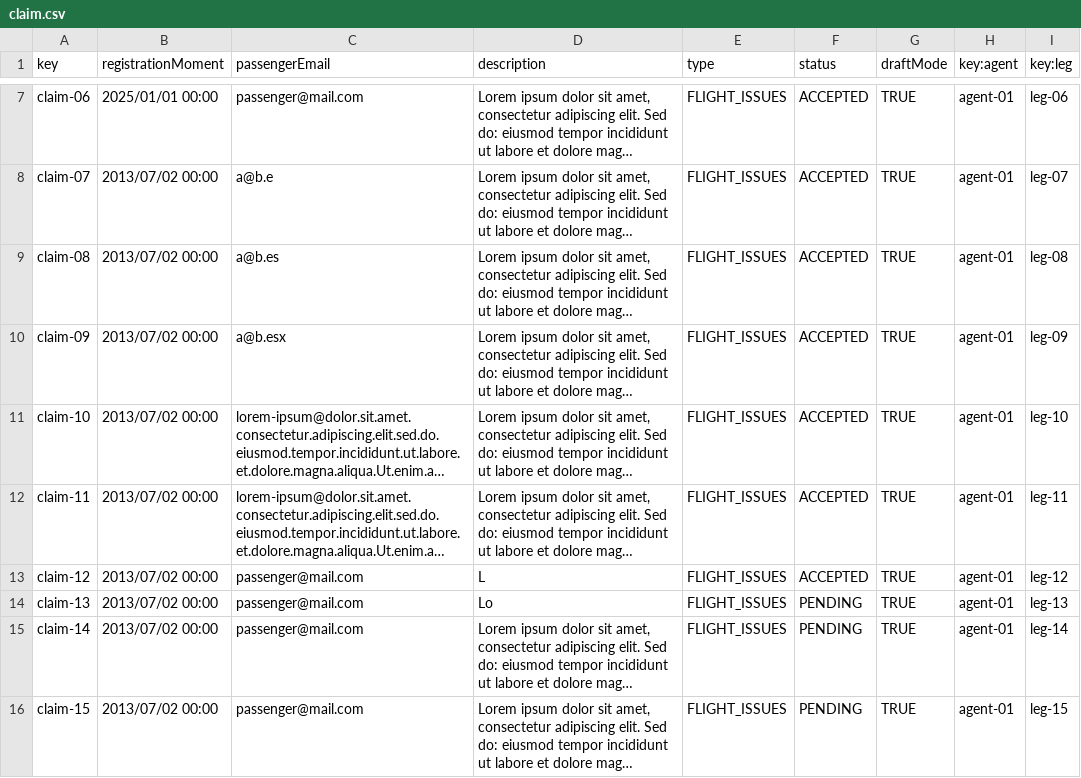
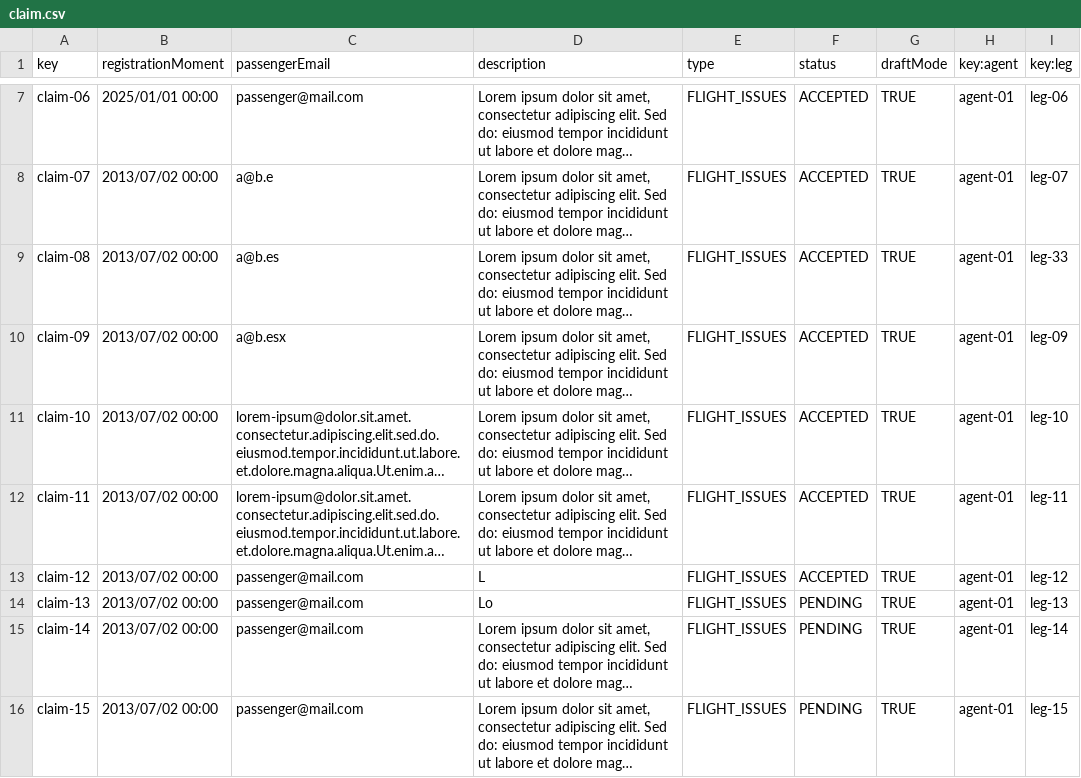
Before and after one commit to miggonort1/Acme-ANS-D04, a CSV file: src/main/resources/WEB-INF/data/sample/claim.csv, drawn as a sheet; only a part is shown, gaps mark what is left out; long unchanged cells end in …; the diff names each change by its address in the sheet, - before the commit and + after, or states it on an @@ line.

```diff
--- a/src/main/resources/WEB-INF/data/sample/claim.csv
+++ b/src/main/resources/WEB-INF/data/sample/claim.csv
-I9 (key:leg): leg-08
+I9 (key:leg): leg-33
```
Also changed, not shown: 1 other file.
